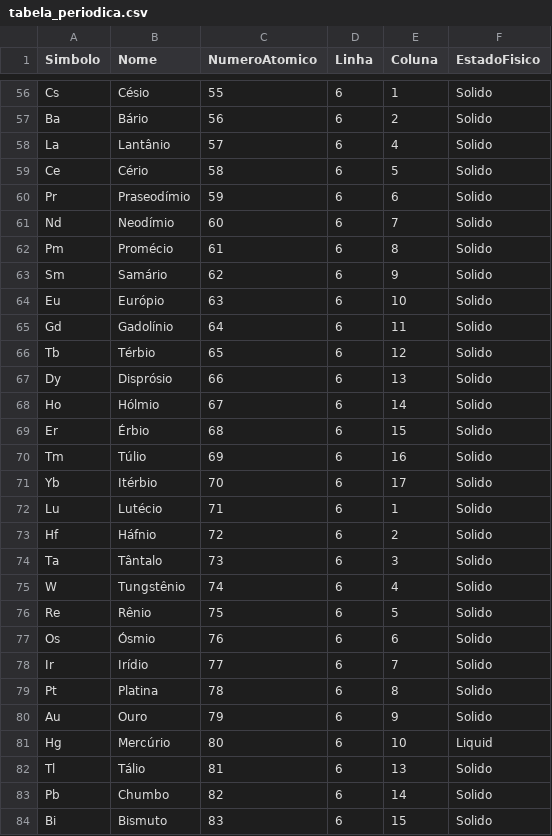
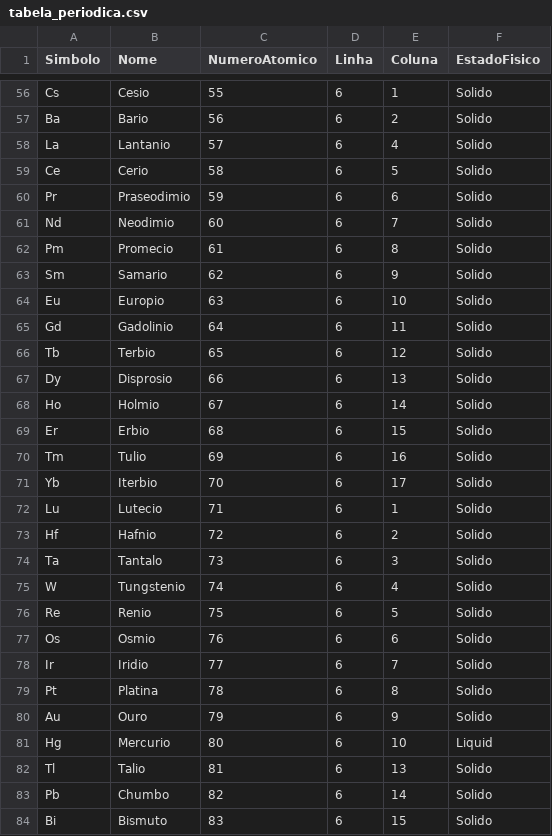
Before and after one commit to l-pinheiro/RoboTron_Luana_Paula_Compass, a CSV file: Lista 2 (dia 7)/arquivos/tabela_periodica.csv, drawn as a sheet; only a part is shown, gaps mark what is left out; the diff covers the shown part only; the diff names each change by its address in the sheet, - before the commit and + after, or states it on an @@ line.

```diff
--- a/Lista 2 (dia 7)/arquivos/tabela_periodica.csv
+++ b/Lista 2 (dia 7)/arquivos/tabela_periodica.csv
-B56 (Nome): Césio
+B56 (Nome): Cesio
-B57 (Nome): Bário
+B57 (Nome): Bario
-B58 (Nome): Lantânio
+B58 (Nome): Lantanio
-B59 (Nome): Cério
+B59 (Nome): Cerio
-B60 (Nome): Praseodímio
+B60 (Nome): Praseodimio
-B61 (Nome): Neodímio
+B61 (Nome): Neodimio
-B62 (Nome): Promécio
+B62 (Nome): Promecio
-B63 (Nome): Samário
+B63 (Nome): Samario
-B64 (Nome): Európio
+B64 (Nome): Europio
-B65 (Nome): Gadolínio
+B65 (Nome): Gadolinio
-B66 (Nome): Térbio
+B66 (Nome): Terbio
-B67 (Nome): Disprósio
+B67 (Nome): Disprosio
-B68 (Nome): Hólmio
+B68 (Nome): Holmio
-B69 (Nome): Érbio
+B69 (Nome): Erbio
-B70 (Nome): Túlio
+B70 (Nome): Tulio
-B71 (Nome): Itérbio
+B71 (Nome): Iterbio
-B72 (Nome): Lutécio
+B72 (Nome): Lutecio
-B73 (Nome): Háfnio
+B73 (Nome): Hafnio
-B74 (Nome): Tântalo
+B74 (Nome): Tantalo
-B75 (Nome): Tungstênio
+B75 (Nome): Tungstenio
-B76 (Nome): Rênio
+B76 (Nome): Renio
-B77 (Nome): Ósmio
+B77 (Nome): Osmio
-B78 (Nome): Irídio
+B78 (Nome): Iridio
-B81 (Nome): Mercúrio
+B81 (Nome): Mercurio
-B82 (Nome): Tálio
+B82 (Nome): Talio
```
Also changed, not shown: 69 edited cells elsewhere in this file.
